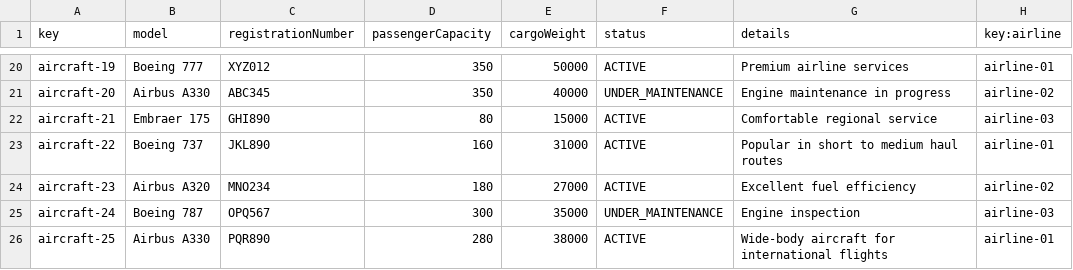
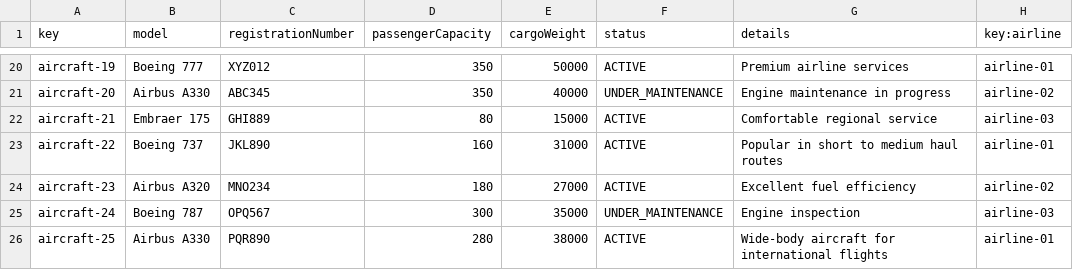
Before and after one commit to C1-036/Acme-ANS-D04, a CSV file: src/main/resources/WEB-INF/data/sample/aircraft.csv, drawn as a sheet; only a part is shown, gaps mark what is left out.

```diff
--- a/src/main/resources/WEB-INF/data/sample/aircraft.csv
+++ b/src/main/resources/WEB-INF/data/sample/aircraft.csv
@@ -21,3 +21,3 @@ aircraft-19,Boeing 777,XYZ012,350,50000,ACTIVE,Premium airline services,airline-
 aircraft-20,Airbus A330,ABC345,350,40000,UNDER_MAINTENANCE,Engine maintenance in progress,airline-02
-aircraft-21,Embraer 175,GHI890,80,15000,ACTIVE,Comfortable regional service,airline-03
+aircraft-21,Embraer 175,GHI889,80,15000,ACTIVE,Comfortable regional service,airline-03
 aircraft-22,Boeing 737,JKL890,160,31000,ACTIVE,Popular in short to medium haul routes,airline-01
```
Also changed, not shown: src/main/resources/WEB-INF/data/sample/passenger.csv.
